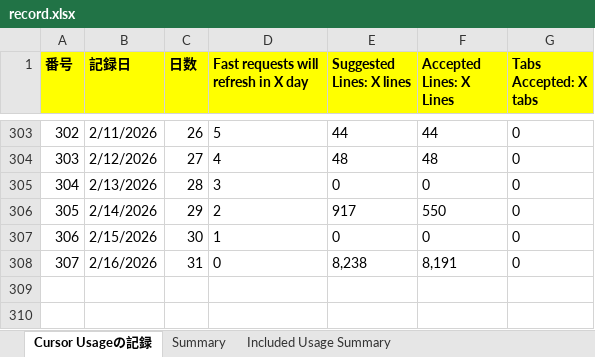
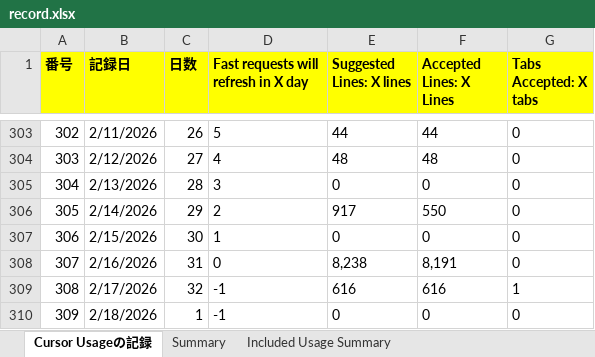
Before and after one commit to KenichiroArai/cursor-usage, an Excel workbook: public/data/record.xlsx, sheet Cursor Usageの記録, drawn as a sheet; only a part is shown, gaps mark what is left out; values as stored, in another font and other column widths than the file's, no borders; the diff names each change by its address in the sheet, - before the commit and + after, or states it on an @@ line.

```diff
--- a/public/data/record.xlsx (sheet Cursor Usageの記録)
+++ b/public/data/record.xlsx (sheet Cursor Usageの記録)
+row 309: 308 | 2/17/2026 | 32 | -1 | 616 | 616 | 1
+row 310: 309 | 2/18/2026 | 1 | -1 | 0 | 0 | 0
```
Also changed, not shown: sheet Summary, 3 other files.
